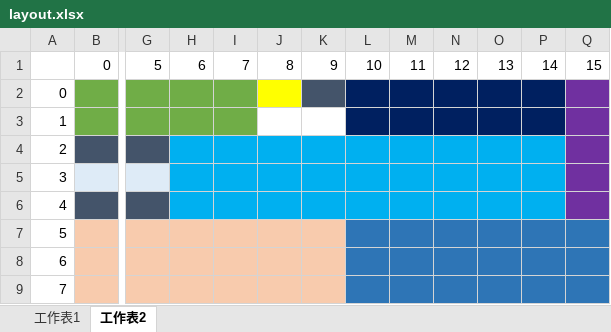
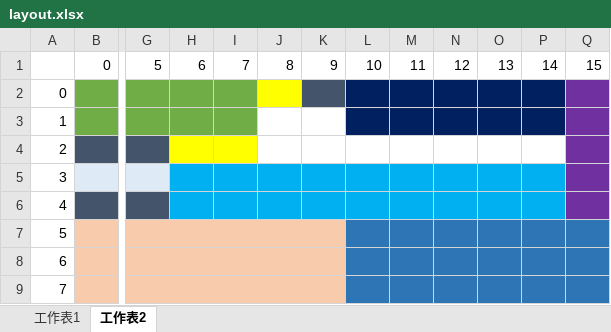
Before and after one commit to adamShiau/adamShiau_Python, an Excel workbook: myAPI/5_readIMU_GPS/layout.xlsx, sheet 工作表2, drawn as a sheet; only a part is shown, gaps mark what is left out; values as stored, in another font and other column widths than the file's, no borders; the diff names each change by its address in the sheet, - before the commit and + after, or states it on an @@ line.

```diff
--- a/myAPI/5_readIMU_GPS/layout.xlsx (sheet 工作表2)
+++ b/myAPI/5_readIMU_GPS/layout.xlsx (sheet 工作表2)
-H4:I4 fill: #00B0F0
+H4:I4 fill: #FFFF00
-J4:P4 fill: #00B0F0
+J4:P4 fill: none
```
Also changed, not shown: 7 other files.
